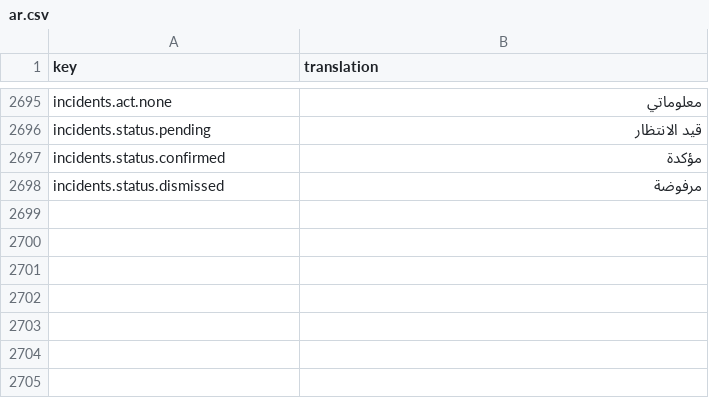
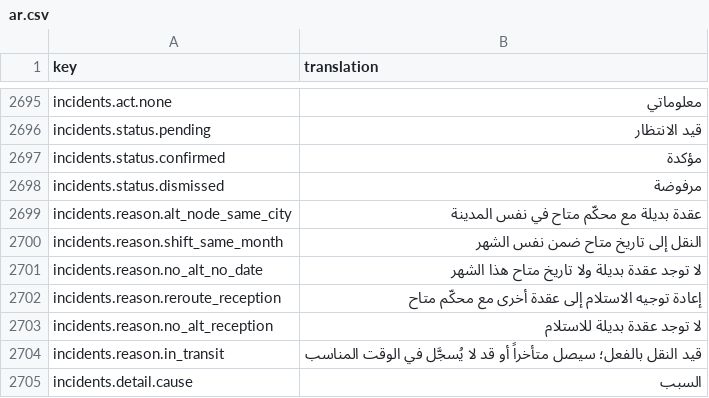
Before and after one commit to IgnacioFernandezSoriano/ONEMS, a CSV file: public/locales/ar.csv, drawn as a sheet; only a part is shown, gaps mark what is left out; the diff names each change by its address in the sheet, - before the commit and + after, or states it on an @@ line.

```diff
--- a/public/locales/ar.csv
+++ b/public/locales/ar.csv
+row 2699: incidents.reason.alt_node_same_city | عقدة بديلة مع محكّم متاح في نفس المدينة
+row 2700: incidents.reason.shift_same_month | النقل إلى تاريخ متاح ضمن نفس الشهر
+row 2701: incidents.reason.no_alt_no_date | لا توجد عقدة بديلة ولا تاريخ متاح هذا الشهر
+row 2702: incidents.reason.reroute_reception | إعادة توجيه الاستلام إلى عقدة أخرى مع محكّم متاح
+row 2703: incidents.reason.no_alt_reception | لا توجد عقدة بديلة للاستلام
+row 2704: incidents.reason.in_transit | قيد النقل بالفعل؛ سيصل متأخراً أو قد لا يُسجَّل في الوقت المناسب
+row 2705: incidents.detail.cause | السبب
```
Also changed, not shown: public/locales/en.csv, public/locales/es.csv, 6 other files.
